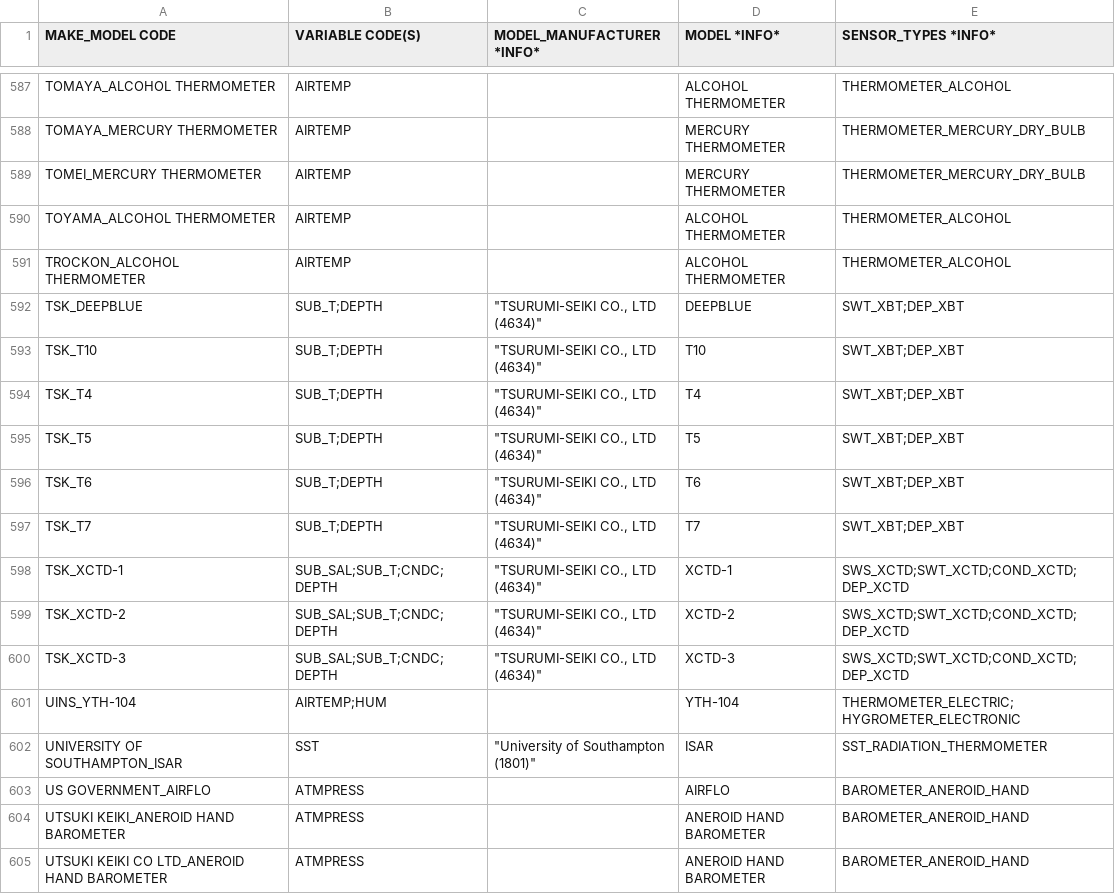
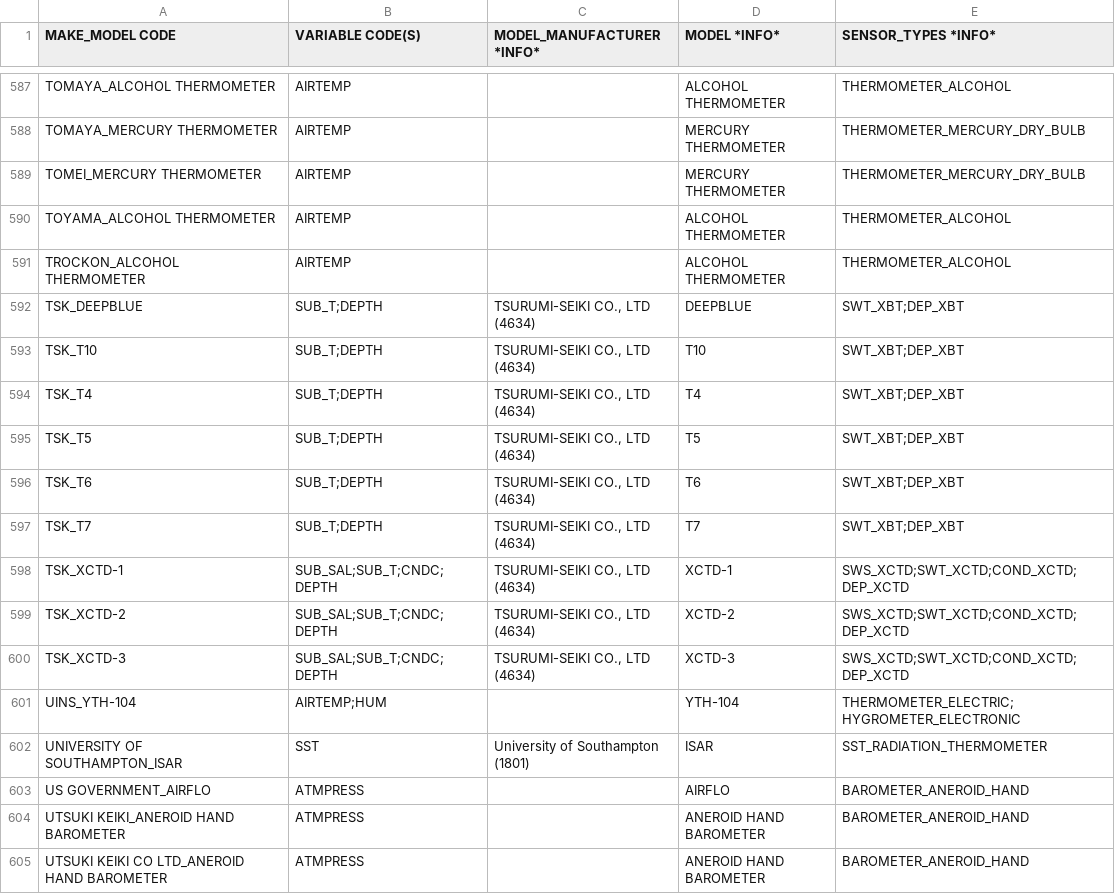
Before and after one commit to OceanOPS/sot-metadata, a CSV file: tables/3.1-MAKE_MODEL.csv, drawn as a sheet; only a part is shown, gaps mark what is left out; the diff covers the shown part only.

Commit message:
Update 3.1-MAKE_MODEL.csv

```diff
--- a/tables/3.1-MAKE_MODEL.csv
+++ b/tables/3.1-MAKE_MODEL.csv
@@ -591,13 +591,13 @@ TOYAMA_ALCOHOL THERMOMETER;AIRTEMP;;ALCOHOL THERMOMETER;THERMOMETER_ALCOHOL
 TROCKON_ALCOHOL THERMOMETER;AIRTEMP;;ALCOHOL THERMOMETER;THERMOMETER_ALCOHOL
-TSK_DEEPBLUE;"SUB_T;DEPTH";"""TSURUMI-SEIKI CO., LTD (4634)""";DEEPBLUE;"SWT_XBT;DEP_XBT"
-TSK_T10;"SUB_T;DEPTH";"""TSURUMI-SEIKI CO., LTD (4634)""";T10;"SWT_XBT;DEP_XBT"
-TSK_T4;"SUB_T;DEPTH";"""TSURUMI-SEIKI CO., LTD (4634)""";T4;"SWT_XBT;DEP_XBT"
-TSK_T5;"SUB_T;DEPTH";"""TSURUMI-SEIKI CO., LTD (4634)""";T5;"SWT_XBT;DEP_XBT"
-TSK_T6;"SUB_T;DEPTH";"""TSURUMI-SEIKI CO., LTD (4634)""";T6;"SWT_XBT;DEP_XBT"
-TSK_T7;"SUB_T;DEPTH";"""TSURUMI-SEIKI CO., LTD (4634)""";T7;"SWT_XBT;DEP_XBT"
-TSK_XCTD-1;"SUB_SAL;SUB_T;CNDC;DEPTH";"""TSURUMI-SEIKI CO., LTD (4634)""";XCTD-1;"SWS_XCTD;SWT_XCTD;COND_XCTD;DEP_XCTD"
-TSK_XCTD-2;"SUB_SAL;SUB_T;CNDC;DEPTH";"""TSURUMI-SEIKI CO., LTD (4634)""";XCTD-2;"SWS_XCTD;SWT_XCTD;COND_XCTD;DEP_XCTD"
-TSK_XCTD-3;"SUB_SAL;SUB_T;CNDC;DEPTH";"""TSURUMI-SEIKI CO., LTD (4634)""";XCTD-3;"SWS_XCTD;SWT_XCTD;COND_XCTD;DEP_XCTD"
+TSK_DEEPBLUE;"SUB_T;DEPTH";"TSURUMI-SEIKI CO., LTD (4634)";DEEPBLUE;"SWT_XBT;DEP_XBT"
+TSK_T10;"SUB_T;DEPTH";"TSURUMI-SEIKI CO., LTD (4634)";T10;"SWT_XBT;DEP_XBT"
+TSK_T4;"SUB_T;DEPTH";"TSURUMI-SEIKI CO., LTD (4634)";T4;"SWT_XBT;DEP_XBT"
+TSK_T5;"SUB_T;DEPTH";"TSURUMI-SEIKI CO., LTD (4634)";T5;"SWT_XBT;DEP_XBT"
+TSK_T6;"SUB_T;DEPTH";"TSURUMI-SEIKI CO., LTD (4634)";T6;"SWT_XBT;DEP_XBT"
+TSK_T7;"SUB_T;DEPTH";"TSURUMI-SEIKI CO., LTD (4634)";T7;"SWT_XBT;DEP_XBT"
+TSK_XCTD-1;"SUB_SAL;SUB_T;CNDC;DEPTH";"TSURUMI-SEIKI CO., LTD (4634)";XCTD-1;"SWS_XCTD;SWT_XCTD;COND_XCTD;DEP_XCTD"
+TSK_XCTD-2;"SUB_SAL;SUB_T;CNDC;DEPTH";"TSURUMI-SEIKI CO., LTD (4634)";XCTD-2;"SWS_XCTD;SWT_XCTD;COND_XCTD;DEP_XCTD"
+TSK_XCTD-3;"SUB_SAL;SUB_T;CNDC;DEPTH";"TSURUMI-SEIKI CO., LTD (4634)";XCTD-3;"SWS_XCTD;SWT_XCTD;COND_XCTD;DEP_XCTD"
 UINS_YTH-104;"AIRTEMP;HUM";;YTH-104;"THERMOMETER_ELECTRIC;HYGROMETER_ELECTRONIC"
-UNIVERSITY OF SOUTHAMPTON_ISAR;SST;"""University of Southampton (1801)""";ISAR;SST_RADIATION_THERMOMETER
+UNIVERSITY OF SOUTHAMPTON_ISAR;SST;"University of Southampton (1801)";ISAR;SST_RADIATION_THERMOMETER
 US GOVERNMENT_AIRFLO;ATMPRESS;;AIRFLO;BAROMETER_ANEROID_HAND
```
Also changed, not shown: 133 edited cells elsewhere in this file.
